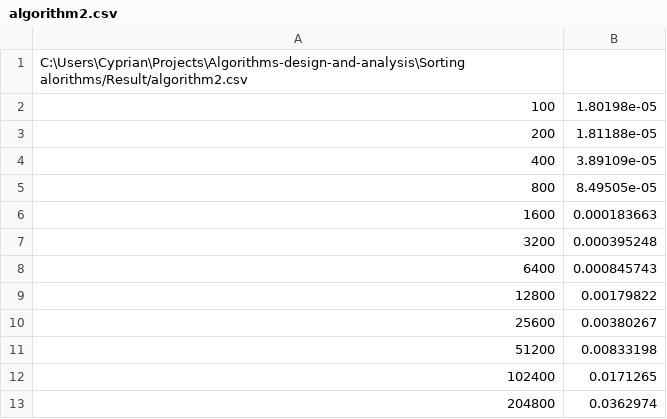
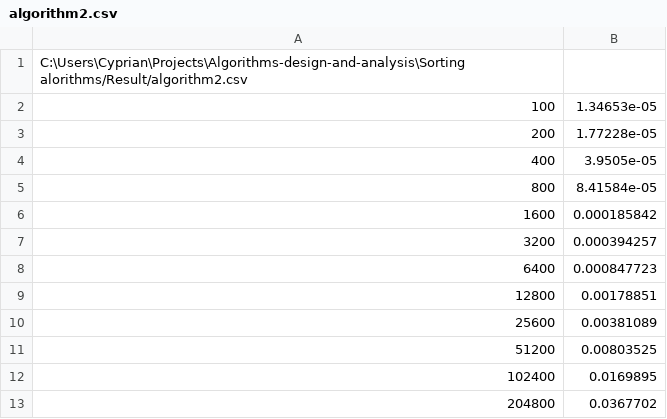
Before and after one commit to Cranhat/Algorithms-design-and-analysis, a CSV file: Sorting alorithms/Result/algorithm2.csv, drawn as a sheet.

```diff
--- a/Sorting alorithms/Result/algorithm2.csv
+++ b/Sorting alorithms/Result/algorithm2.csv
@@ -1,13 +1,13 @@
 C:\Users\Cyprian\Projects\Algorithms-design-and-analysis\Sorting alorithms/Result/algorithm2.csv
-100;1.80198e-05
-200;1.81188e-05
-400;3.89109e-05
-800;8.49505e-05
-1600;0.000183663
-3200;0.000395248
-6400;0.000845743
-12800;0.00179822
-25600;0.00380267
-51200;0.00833198
-102400;0.0171265
-204800;0.0362974
+100;1.34653e-05
+200;1.77228e-05
+400;3.9505e-05
+800;8.41584e-05
+1600;0.000185842
+3200;0.000394257
+6400;0.000847723
+12800;0.00178851
+25600;0.00381089
+51200;0.00803525
+102400;0.0169895
+204800;0.0367702
```
Also changed, not shown: Sorting alorithms/Result/algorithm0.csv, Sorting alorithms/Result/algorithm1.csv, 14 other files.
